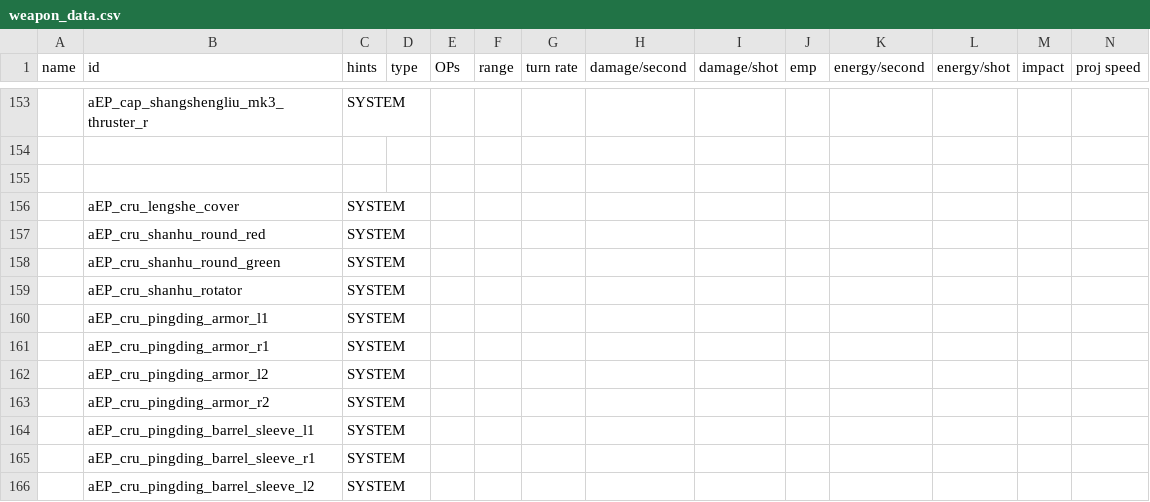
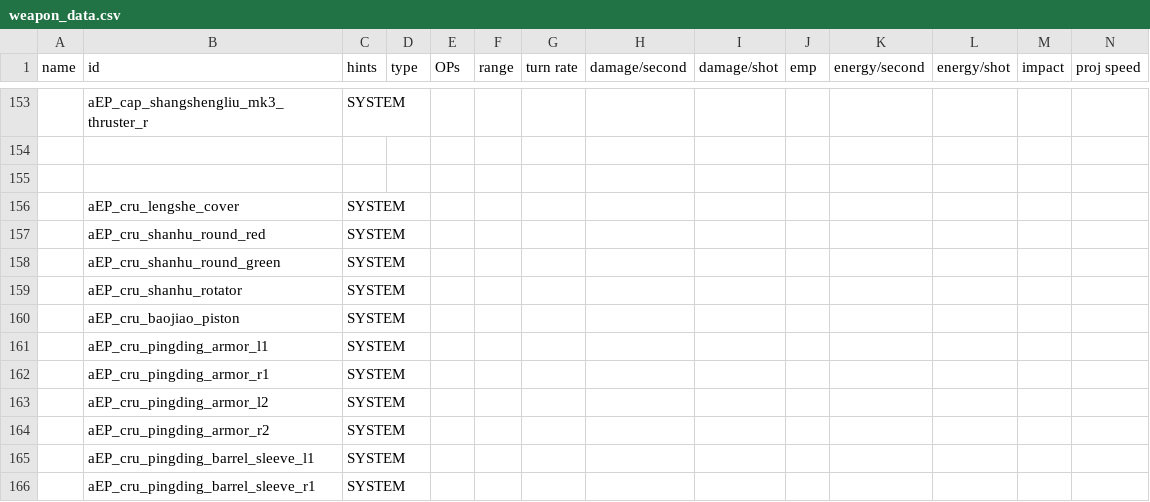
Before and after one commit to a111164i/FSF_MilitaryCompany, a CSV file: data/weapons/weapon_data.csv, drawn as a sheet; only a part is shown, gaps mark what is left out; the shorter side is filled out with more unchanged rows; rows hold the shown columns only; the diff names each change by its address in the sheet, - before the commit and + after, or states it on an @@ line.

```diff
--- a/data/weapons/weapon_data.csv
+++ b/data/weapons/weapon_data.csv
+row 160:  | aEP_cru_baojiao_piston | SYSTEM
```
Also changed, not shown: 7 other files.
